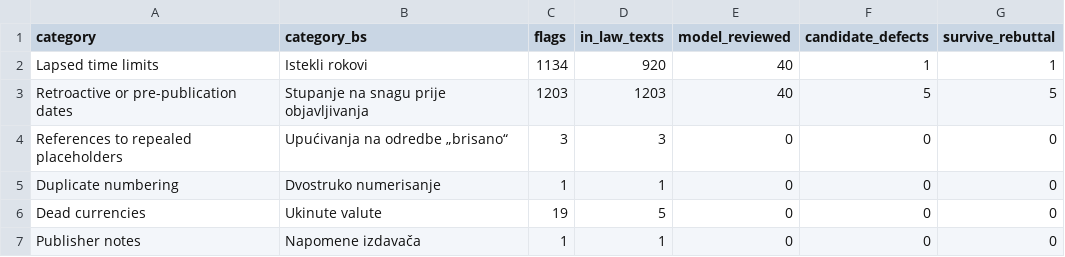
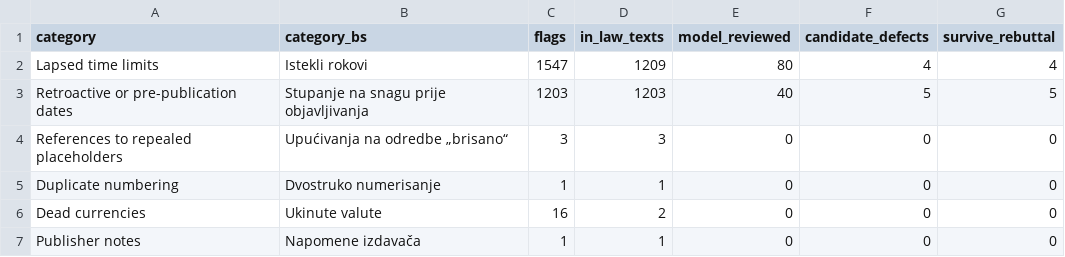
Before and after one commit to lexifina/bosnia-and-herzegovina-law, a CSV file: vulnerabilities/data/by_category.csv, drawn as a sheet.

Commit message:
vulnerabilities/: detectors run again with fixes for Bosnian month names, dates with spaces and 'zaključno sa' / 'do kraja <year>' (2,771 flags, was 2,361; 120 reviewed by a model, 9 survived; each checked by hand: none a likely drafting mistake; one case still open, the Indirect Taxation Authority's interest-rate decision, Službeni glasnik BiH 79/26); retroactive-date flags now link to the commit for that act and day; README, EDGE-CASES, data, chart and tools updated

```diff
--- a/vulnerabilities/data/by_category.csv
+++ b/vulnerabilities/data/by_category.csv
@@ -1,3 +1,3 @@
 category,category_bs,flags,in_law_texts,model_reviewed,candidate_defects,survive_rebuttal
-Lapsed time limits,Istekli rokovi,1134,920,40,1,1
+Lapsed time limits,Istekli rokovi,1547,1209,80,4,4
 Retroactive or pre-publication dates,Stupanje na snagu prije objavljivanja,1203,1203,40,5,5
@@ -5,3 +5,3 @@ References to repealed placeholders,Upućivanja na odredbe „brisano“,3,3,0,0
 Duplicate numbering,Dvostruko numerisanje,1,1,0,0,0
-Dead currencies,Ukinute valute,19,5,0,0,0
+Dead currencies,Ukinute valute,16,2,0,0,0
 Publisher notes,Napomene izdavača,1,1,0,0,0
```
Also changed, not shown: 15 other files.
